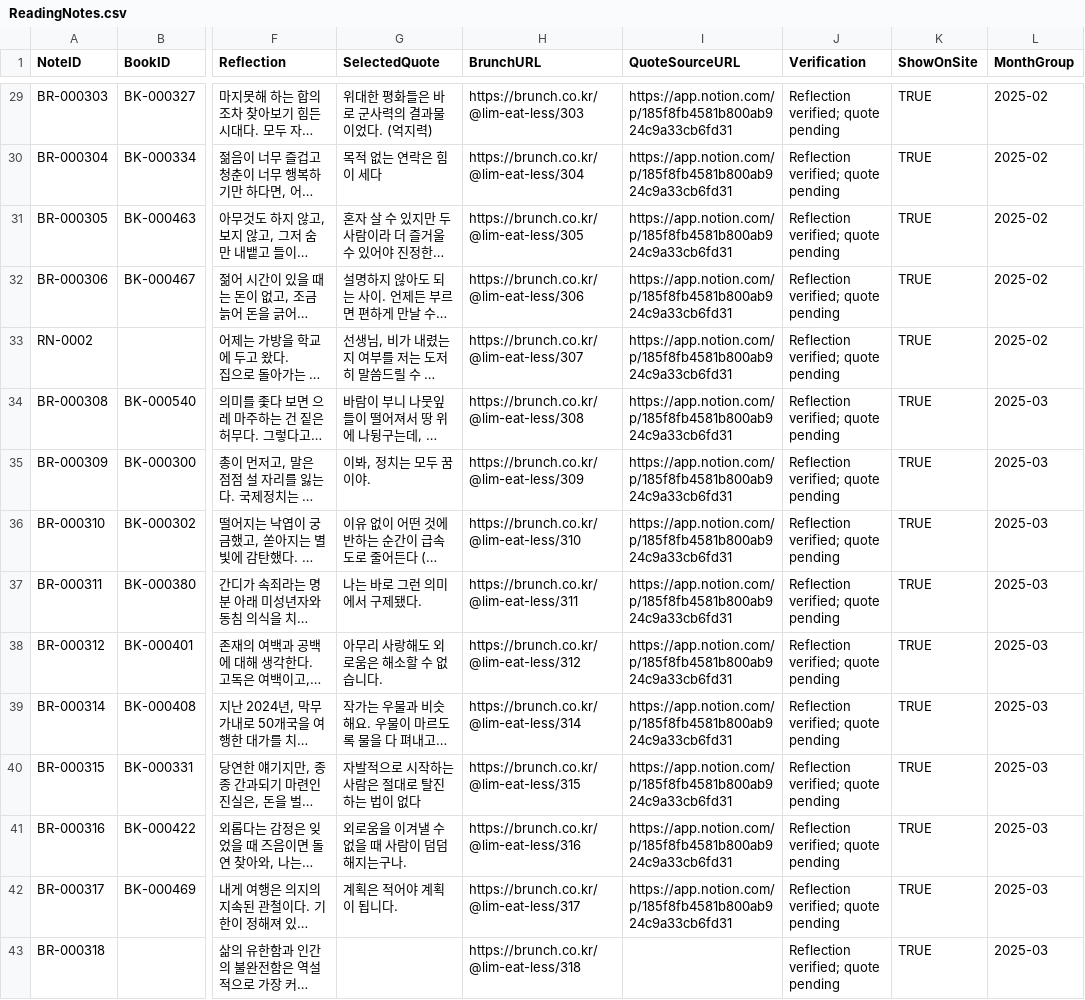
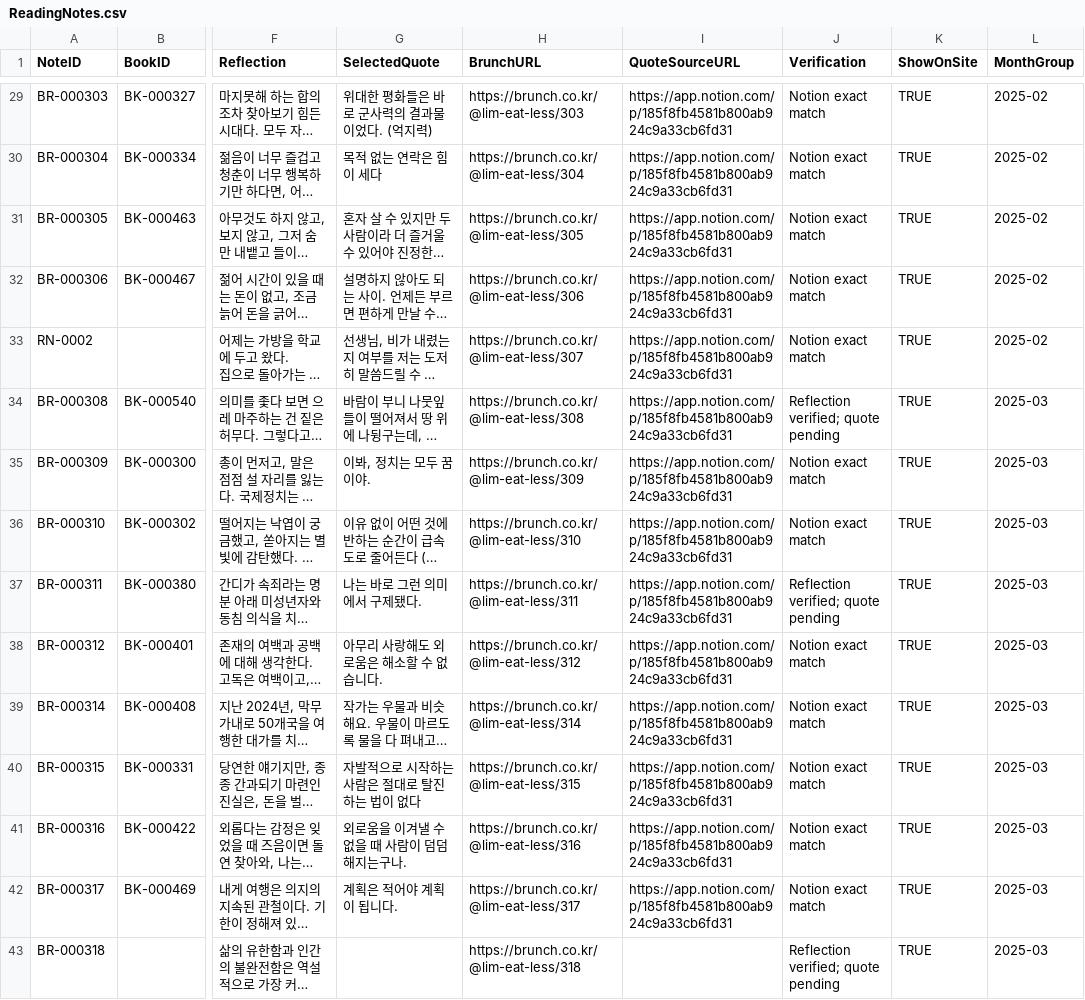
Before and after one commit to Limdaniel10/Portfolio, a CSV file: reading/sheets/ReadingNotes.csv, drawn as a sheet; only a part is shown, gaps mark what is left out; long unchanged cells end in …; the diff covers the shown part only; the diff names each change by its address in the sheet, - before the commit and + after, or states it on an @@ line.

Commit message:
feat(reading): display 131 uniquely matched Notion passages with provenance

```diff
--- a/reading/sheets/ReadingNotes.csv
+++ b/reading/sheets/ReadingNotes.csv
-J29:J33 (Verification): Reflection verified; quote pending
+J29:J33 (Verification): Notion exact match
-J35:J36 (Verification): Reflection verified; quote pending
+J35:J36 (Verification): Notion exact match
-J38:J42 (Verification): Reflection verified; quote pending
+J38:J42 (Verification): Notion exact match
```
Also changed, not shown: 119 edited cells elsewhere in this file, 5 other files.
